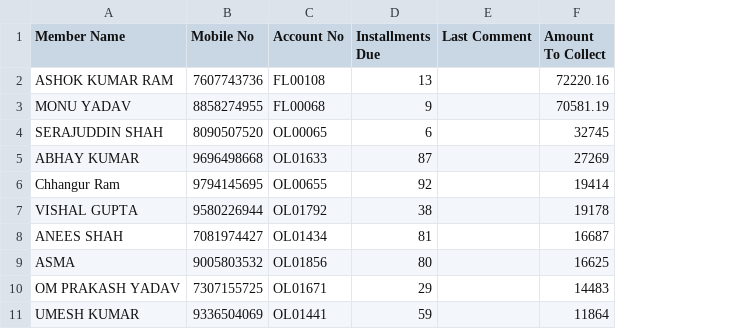
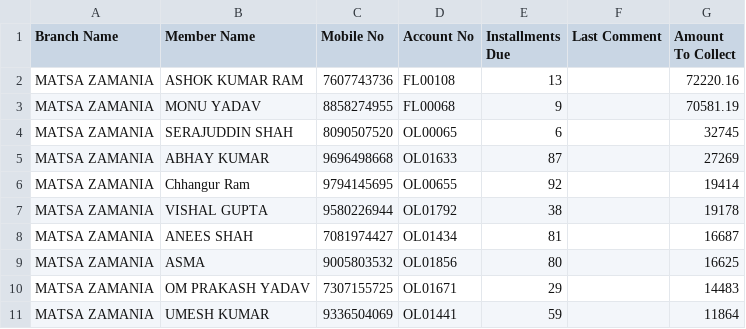
Before and after one commit to vipin8818/asansal-emidata, a CSV file: ZAMANIA.csv, drawn as a sheet; only a part is shown; the diff names each change by its address in the sheet, - before the commit and + after, or states it on an @@ line.

Commit message:
Update ZAMANIA.csv

```diff
--- a/ZAMANIA.csv
+++ b/ZAMANIA.csv
+column A (Branch Name), rows 2-11: all MATSA ZAMANIA
```
